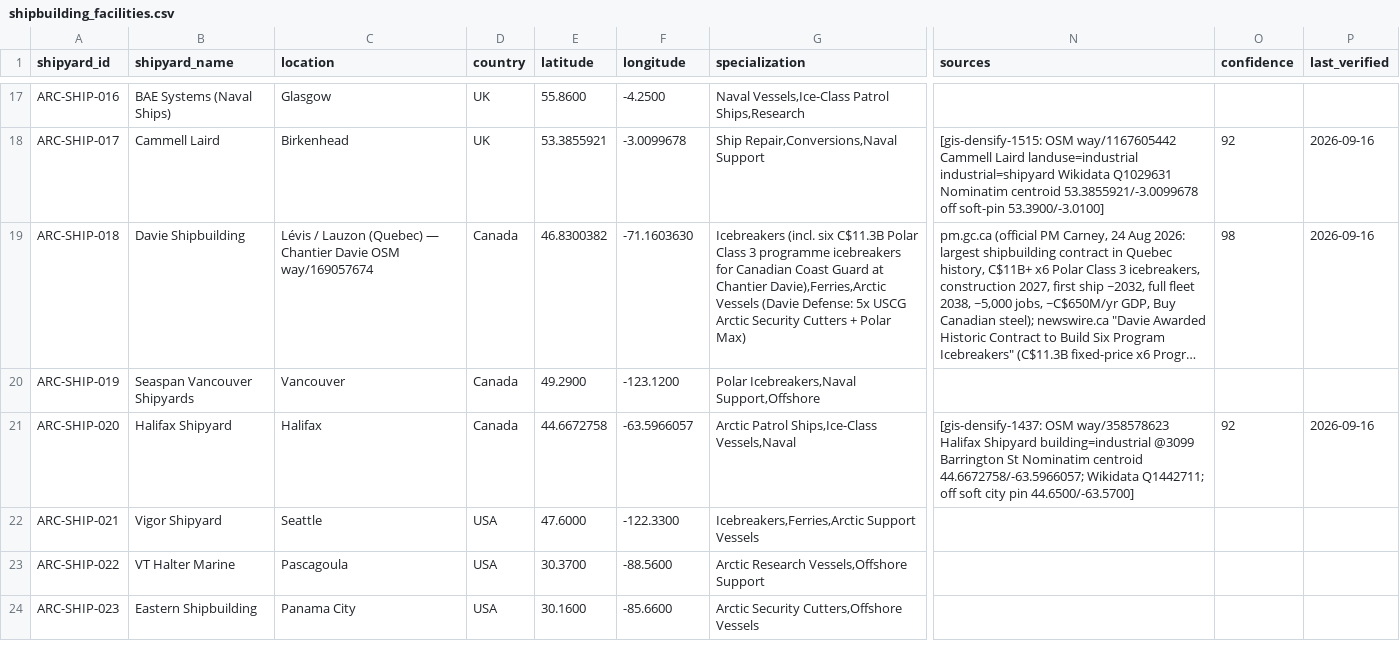
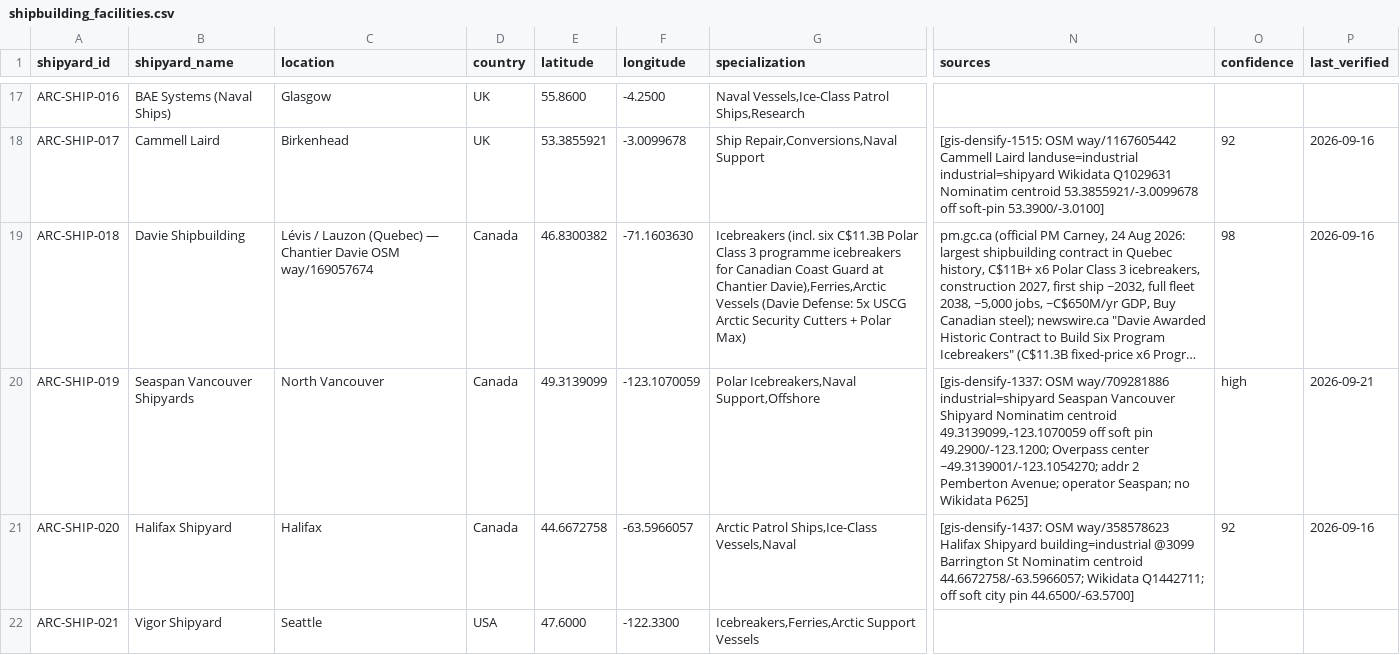
Before and after one commit to International-Arctic/Arctic-Trade-Lanes, a CSV file: dataset/shipbuilding_facilities.csv, drawn as a sheet; only a part is shown, gaps mark what is left out; the shorter side is filled out with more unchanged rows; long unchanged cells end in …; the diff names each change by its address in the sheet, - before the commit and + after, or states it on an @@ line.

Commit message:
CI + docs: ARC-SHIP-019 Seaspan densify lock (OSM way/709281886)
Add check-ship019-seaspan-densify.mjs and GIS quality note. Dataset
CSV/atlas shipped in ArcticTradeLanes-Dataset.

```diff
--- a/dataset/shipbuilding_facilities.csv
+++ b/dataset/shipbuilding_facilities.csv
-C20 (location): Vancouver
+C20 (location): North Vancouver
-E20 (latitude): 49.2900
+E20 (latitude): 49.3139099
-F20 (longitude): -123.1200
+F20 (longitude): -123.1070059
-N20 (sources): (empty)
+N20 (sources): [gis-densify-1337: OSM way/709281886 industrial=shipyard Seaspan Vancouver Shipyard Nominatim centroid 49.3139099,-123.1070059 off soft pin 49.2900/-123.1200; Overpass center ~49.3139001/-123.1054270; addr 2 Pemberton Avenue; operator Seaspan; no Wikidata P625]
-O20 (confidence): (empty)
+O20 (confidence): high
-P20 (last_verified): (empty)
+P20 (last_verified): 2026-09-21
```
Also changed, not shown: 4 other files.
